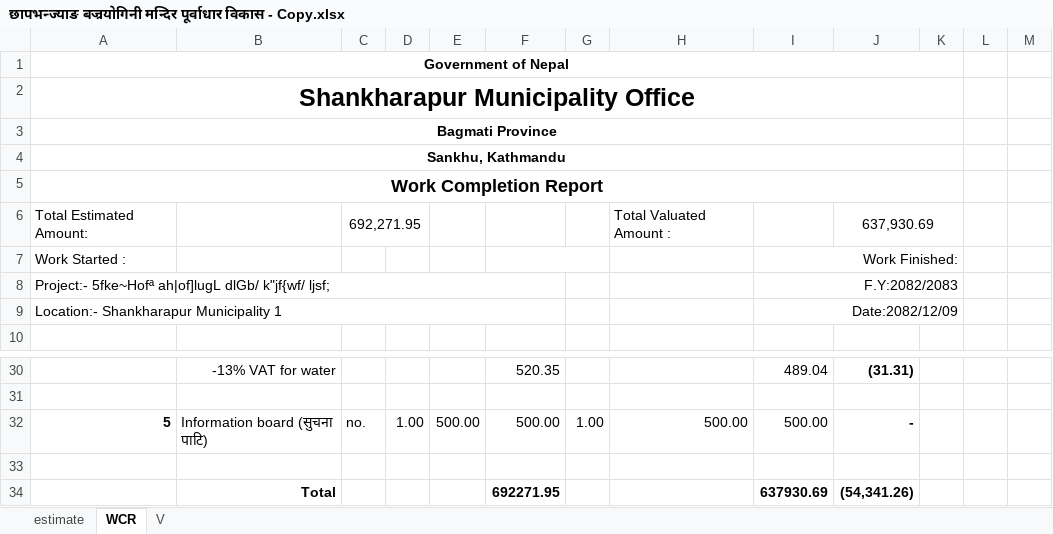
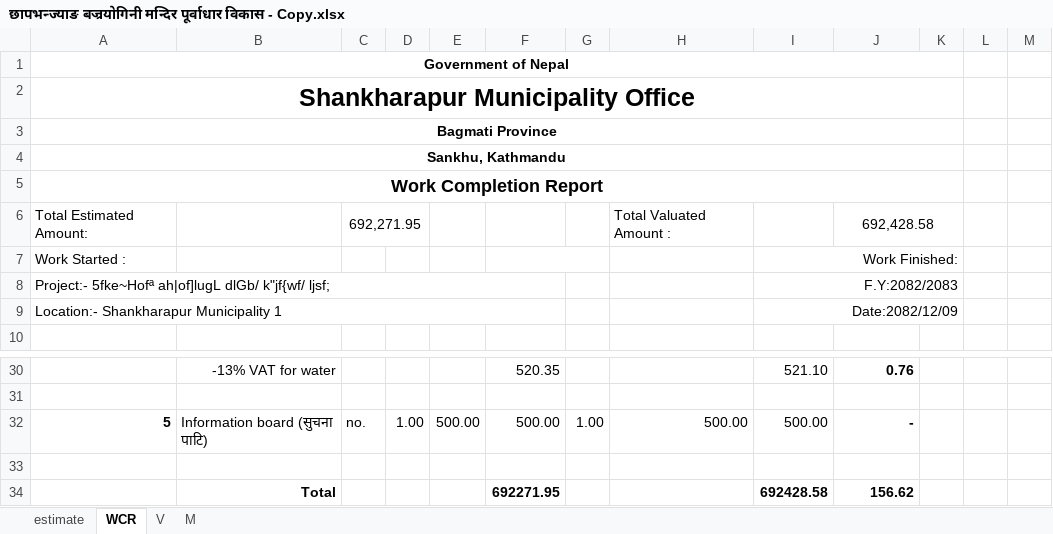
Before and after one commit to suwalcrystal/ward1, an Excel workbook: बजेट माग estimate/नगर बजेट estimate/छापभन्ज्याङ बज्रयोगिनी मन्दिर पूर्वाधार विकास/छापभन्ज्याङ बज्रयोगिनी मन्दिर पूर्वाधार विकास - Copy.xlsx, sheet WCR, drawn as a sheet; only a part is shown, gaps mark what is left out; values as stored, in another font and other column widths than the file's, no borders; the diff covers the shown part only; the diff names each change by its address in the sheet, - before the commit and + after, or states it on an @@ line.

```diff
--- a/बजेट माग estimate/नगर बजेट estimate/छापभन्ज्याङ बज्रयोगिनी मन्दिर पूर्वाधार विकास/छापभन्ज्याङ बज्रयोगिनी मन्दिर पूर्वाधार विकास - Copy.xlsx (sheet WCR)
+++ b/बजेट माग estimate/नगर बजेट estimate/छापभन्ज्याङ बज्रयोगिनी मन्दिर पूर्वाधार विकास/छापभन्ज्याङ बज्रयोगिनी मन्दिर पूर्वाधार विकास - Copy.xlsx (sheet WCR)
+sheet tab: M
-J6: 637,930.69
+J6: 692,428.58
-I30: 489.04
+I30: 521.10
-J30: (31.31)
+J30: 0.76
-I34: 637930.69
+I34: 692428.58
-J34: (54,341.26)
+J34: 156.62
```
Also changed, not shown: 32 edited cells elsewhere in this sheet, sheet V, formulas that keep their value, 5 other files.
